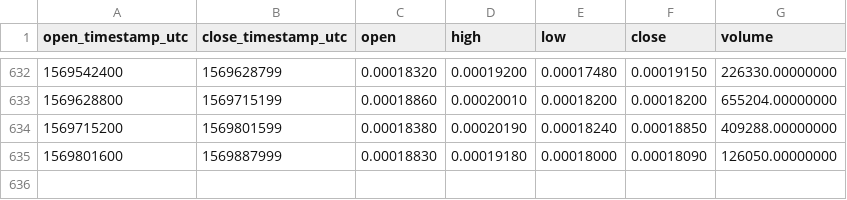
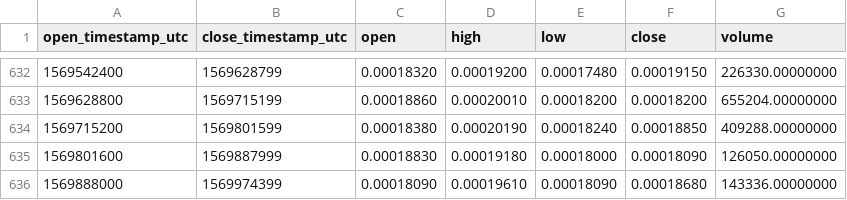
Before and after one commit to cryptobigbro/binance-APPCETH, a CSV file: binance-APPCETH-1d.csv, drawn as a sheet; only a part is shown, gaps mark what is left out.

Commit message:
Update OHLCV data.

```diff
--- a/binance-APPCETH-1d.csv
+++ b/binance-APPCETH-1d.csv
@@ -635 +635,2 @@ open_timestamp_utc,close_timestamp_utc,open,high,low,close,volume
 1569801600,1569887999,0.00018830,0.00019180,0.00018000,0.00018090,126050.00000000
+1569888000,1569974399,0.00018090,0.00019610,0.00018090,0.00018680,143336.00000000
```
Also changed, not shown: 1 other file.
